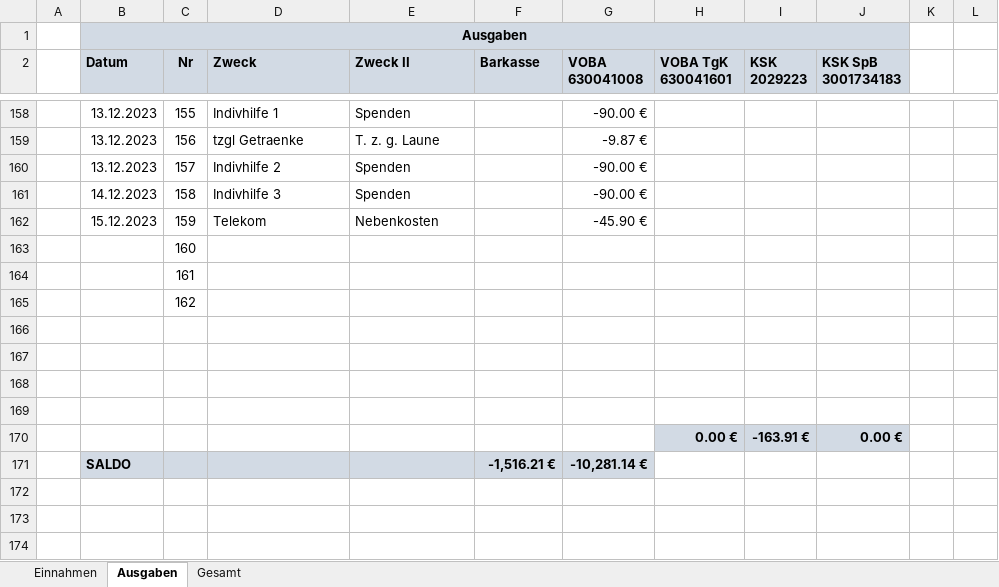
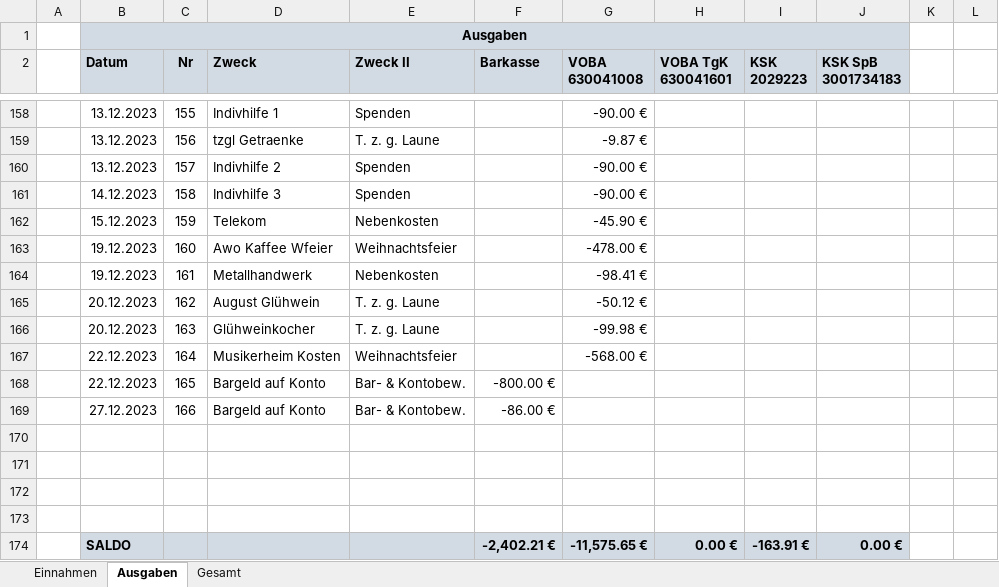
Before and after one commit to bwildner/AWO, an Excel workbook: 2023/AWO_Einnahmen_Ausgaben_2023.xlsx, sheet Ausgaben, drawn as a sheet; only a part is shown, gaps mark what is left out; values as stored, in another font and other column widths than the file's, no borders; conditional formats not drawn; removed rows and columns are numbered as before the commit, all else as after; rows hold the shown columns only; the diff names each change by its address in the sheet, - before the commit and + after, or states it on an @@ line.

```diff
--- a/2023/AWO_Einnahmen_Ausgaben_2023.xlsx (sheet Ausgaben)
+++ b/2023/AWO_Einnahmen_Ausgaben_2023.xlsx (sheet Ausgaben)
-B163:B164 (Datum): (empty)
+B163:B164 (Datum): 19.12.2023
-D163 (Zweck): (empty)
+D163 (Zweck): Awo Kaffee Wfeier
-E163 (Zweck II): (empty)
+E163 (Zweck II): Weihnachtsfeier
-G163 (VOBA 630041008): (empty)
+G163 (VOBA 630041008): -478.00 €
-D164 (Zweck): (empty)
+D164 (Zweck): Metallhandwerk
-E164 (Zweck II): (empty)
+E164 (Zweck II): Nebenkosten
-G164 (VOBA 630041008): (empty)
+G164 (VOBA 630041008): -98.41 €
-B165 (Datum): (empty)
+B165 (Datum): 20.12.2023
-D165 (Zweck): (empty)
+D165 (Zweck): August Glühwein
-E165 (Zweck II): (empty)
+E165 (Zweck II): T. z. g. Laune
-G165 (VOBA 630041008): (empty)
+G165 (VOBA 630041008): -50.12 €
+row 166:  | 20.12.2023 | 163 | Glühweinkocher | T. z. g. Laune |  | -99.98 €
+row 167:  | 22.12.2023 | 164 | Musikerheim Kosten | Weihnachtsfeier |  | -568.00 €
+row 168:  | 22.12.2023 | 165 | Bargeld auf Konto | Bar- & Kontobew. | -800.00 €
+row 169:  | 27.12.2023 | 166 | Bargeld auf Konto | Bar- & Kontobew. | -86.00 €
-B174 (Datum): (empty)
+B174 (Datum): SALDO
-B174:G174 fill: none
+B174:G174 fill: #D2DAE4
-F174 (Barkasse): (empty)
+F174 (Barkasse): -2,402.21 €
-G174 (VOBA 630041008): (empty)
+G174 (VOBA 630041008): -11,575.65 €
-row 171:  | SALDO |  |  |  | -1,516.21 € | -10,281.14 €
```
Also changed, not shown: sheet Einnahmen, formulas that keep their value, 11 other files.
